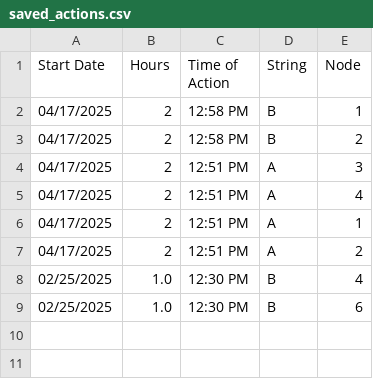
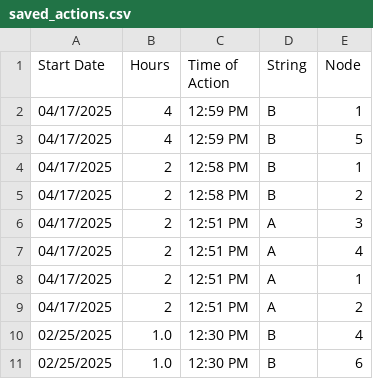
Before and after one commit to hectorpena19/SmartWaterRepo, a CSV file: saved_actions.csv, drawn as a sheet; the diff names each change by its address in the sheet, - before the commit and + after, or states it on an @@ line.

Commit message:
Updated saved_actions.csv

```diff
--- a/saved_actions.csv
+++ b/saved_actions.csv
+row 2: 04/17/2025 | 4 | 12:59 PM | B | 1
+row 3: 04/17/2025 | 4 | 12:59 PM | B | 5
```
